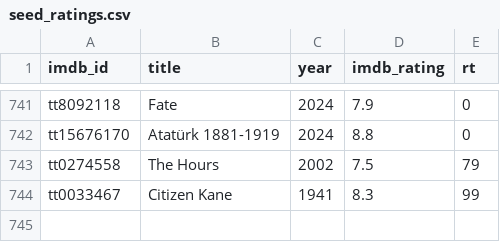
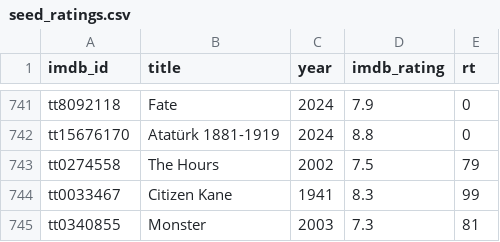
Before and after one commit to serkansu/serkans-to-watch-online, a CSV file: seed_ratings.csv, drawn as a sheet; only a part is shown, gaps mark what is left out.

Commit message:
Update seed_ratings.csv via Streamlit sync

```diff
--- a/seed_ratings.csv
+++ b/seed_ratings.csv
@@ -744 +744,2 @@ tt0274558,The Hours,2002,7.5,79
 tt0033467,Citizen Kane,1941,8.3,99
+tt0340855,Monster,2003,7.3,81
```
